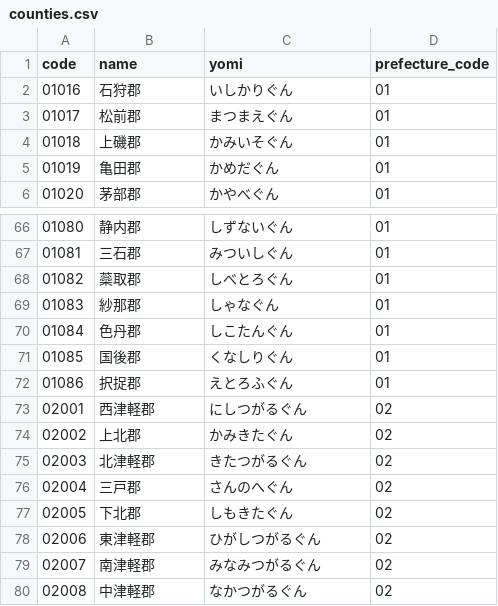
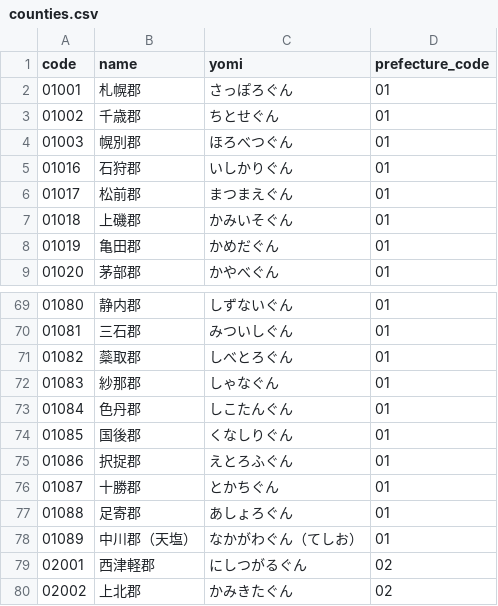
Before and after one commit to moriokumura/munigraph, a CSV file: public/data/counties.csv, drawn as a sheet; only a part is shown, gaps mark what is left out; the shorter side is filled out with more unchanged rows.

```diff
--- a/public/data/counties.csv
+++ b/public/data/counties.csv
@@ -1,2 +1,5 @@
 code,name,yomi,prefecture_code
+01001,札幌郡,さっぽろぐん,01
+01002,千歳郡,ちとせぐん,01
+01003,幌別郡,ほろべつぐん,01
 01016,石狩郡,いしかりぐん,01
@@ -72,2 +75,5 @@ code,name,yomi,prefecture_code
 01086,択捉郡,えとろふぐん,01
+01087,十勝郡,とかちぐん,01
+01088,足寄郡,あしょろぐん,01
+01089,中川郡（天塩）,なかがわぐん（てしお）,01
 02001,西津軽郡,にしつがるぐん,02
```
Also changed, not shown: public/data/change_events.csv, public/data/cities.csv, 3 other files.
